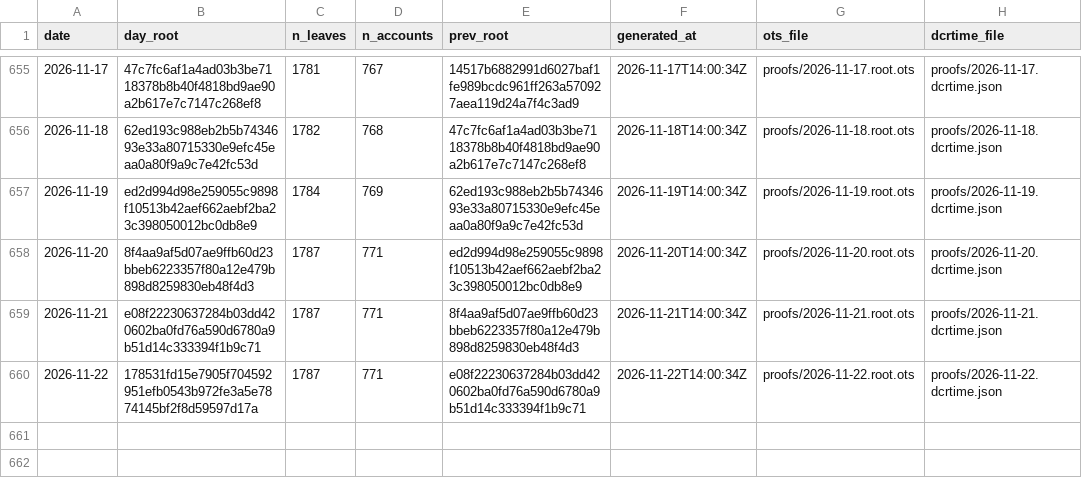
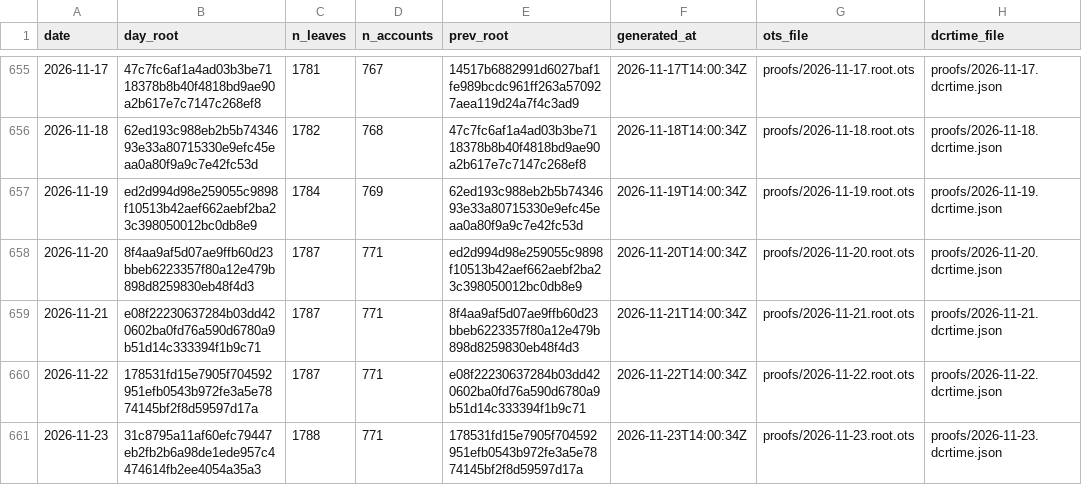
Before and after one commit to Recompound/track-record, a CSV file: roots.csv, drawn as a sheet; only a part is shown, gaps mark what is left out; the diff names each change by its address in the sheet, - before the commit and + after, or states it on an @@ line.

Commit message:
anchor 2026-11-23: root 31c8795a11af60ef

```diff
--- a/roots.csv
+++ b/roots.csv
+row 661: 2026-11-23 | 31c8795a11af60efc79447eb2fb2b6a98de1ede957c4474614fb2ee4054a35a3 | 1788 | 771 | 178531fd15e7905f704592951efb0543b972fe3a5e7874145bf2f8d59597d17a | 2026-11-23T14:00:34Z | proofs/2026-11-23.root.ots | proofs/2026-11-23.dcrtime.json
```
Also changed, not shown: 5 other files.
